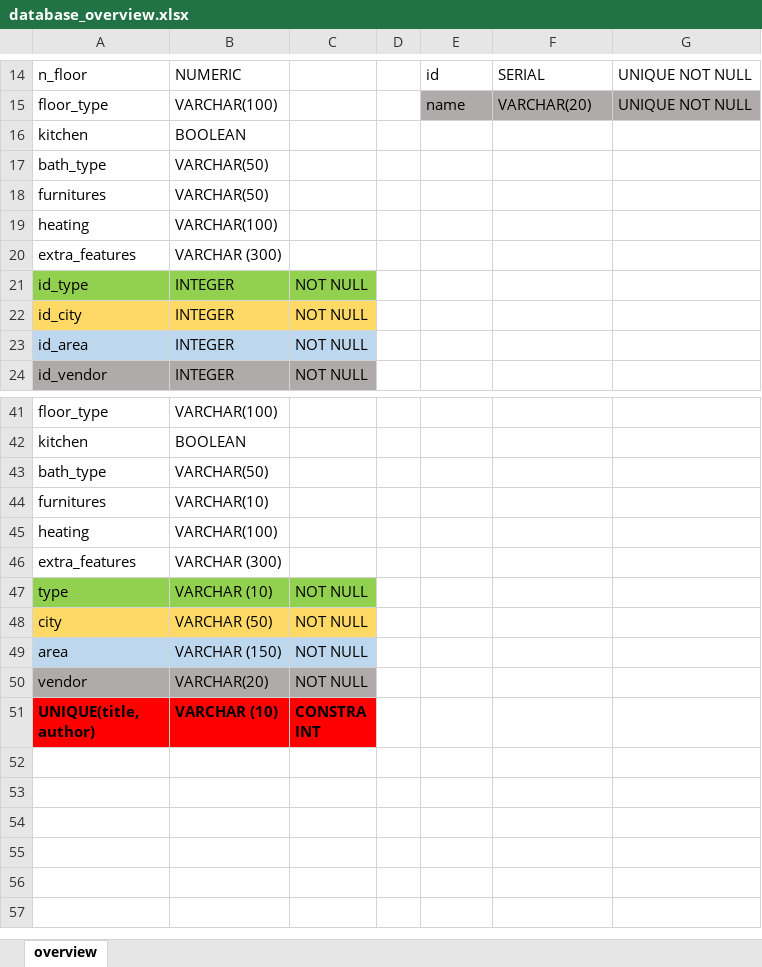
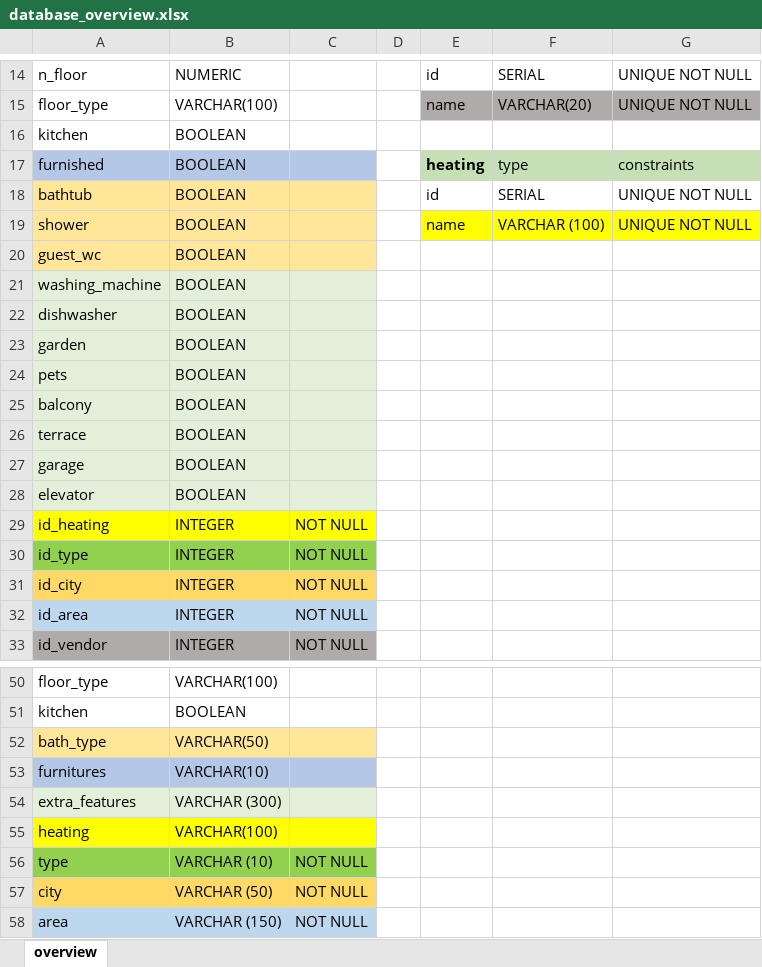
Before and after one commit to ALMSAnalytics/immoDATA, an Excel workbook: documentation/database_overview.xlsx, sheet overview, drawn as a sheet; only a part is shown, gaps mark what is left out; the shorter side is filled out with more unchanged rows; values as stored, in another font and other column widths than the file's, no borders; removed rows and columns are numbered as before the commit, all else as after; the diff names each change by its address in the sheet, - before the commit and + after, or states it on an @@ line.

Commit message:
Ready to collect data
Tables are set. floor_type the only one I will let as string, probably after it will be set. Last the furnished column done.

```diff
--- a/documentation/database_overview.xlsx (sheet overview)
+++ b/documentation/database_overview.xlsx (sheet overview)
-row 17: bath_type | VARCHAR(50)
-row 18: furnitures | VARCHAR(50)
-row 19: heating | VARCHAR(100)
+row 17: furnished | BOOLEAN |  |  | heating | type | constraints
+row 18: bathtub | BOOLEAN |  |  | id | SERIAL | UNIQUE NOT NULL
+row 19: shower | BOOLEAN |  |  | name | VARCHAR (100) | UNIQUE NOT NULL
+row 20: guest_wc | BOOLEAN
+row 21: washing_machine | BOOLEAN
+row 22: dishwasher | BOOLEAN
+row 23: garden | BOOLEAN
+row 24: pets | BOOLEAN
+row 25: balcony | BOOLEAN
+row 26: terrace | BOOLEAN
+row 27: garage | BOOLEAN
+row 28: elevator | BOOLEAN
+row 29: id_heating | INTEGER | NOT NULL
-A52:C52 fill: none
+A52:C52 fill: #FFE699
-A53:C53 fill: none
+A53:C53 fill: #B4C7E7
@@ row 20 moved to row 54: extra_features @@
-A55:C55 fill: none
+A55:C55 fill: #FFFF00
-row 46: extra_features | VARCHAR (300)
```
Also changed, not shown: 6 other files.
